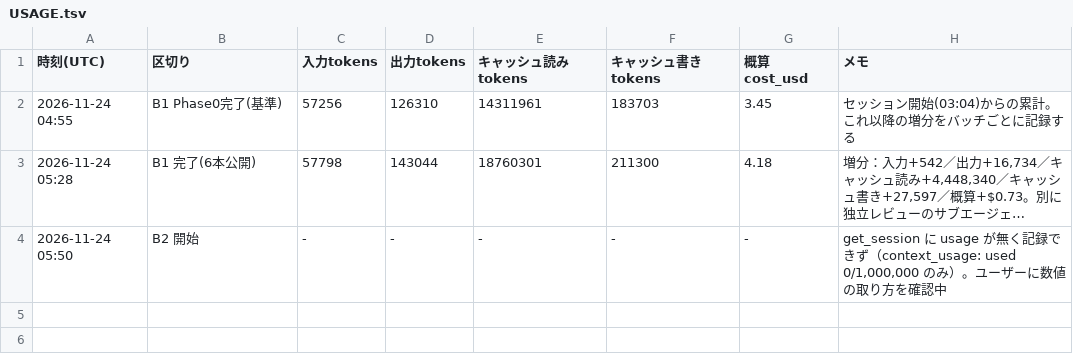
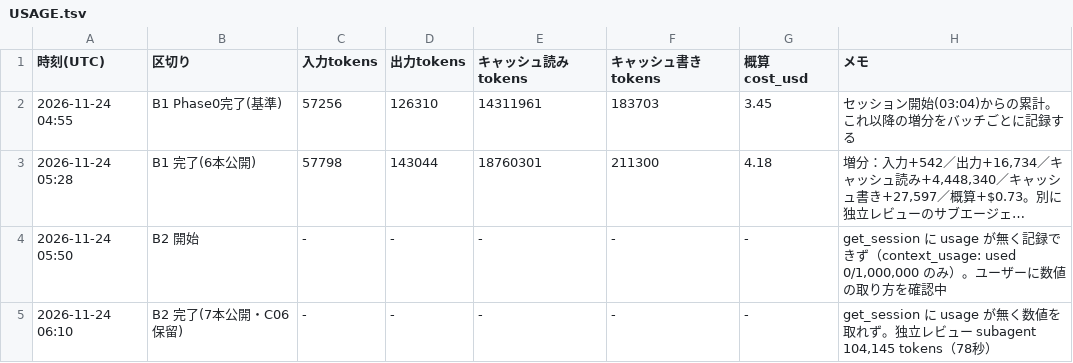
Before and after one commit to rinyan-thai23/tools, a TSV file: 2026_11/USAGE.tsv, drawn as a sheet; long unchanged cells end in ….

```diff
--- a/2026_11/USAGE.tsv
+++ b/2026_11/USAGE.tsv
@@ -4 +4,2 @@
 2026-11-24 05:50	B2 開始	-	-	-	-	-	get_session に usage が無く記録できず（context_usage: used 0/1,000,000 のみ）。ユーザーに数値の取り方を確認中
+2026-11-24 06:10	B2 完了(7本公開・C06保留)	-	-	-	-	-	get_session に usage が無く数値を取れず。独立レビュー subagent 104,145 tokens（78秒）
```
Also changed, not shown: 2026_11/PROGRESS.tsv, 16 other files.
